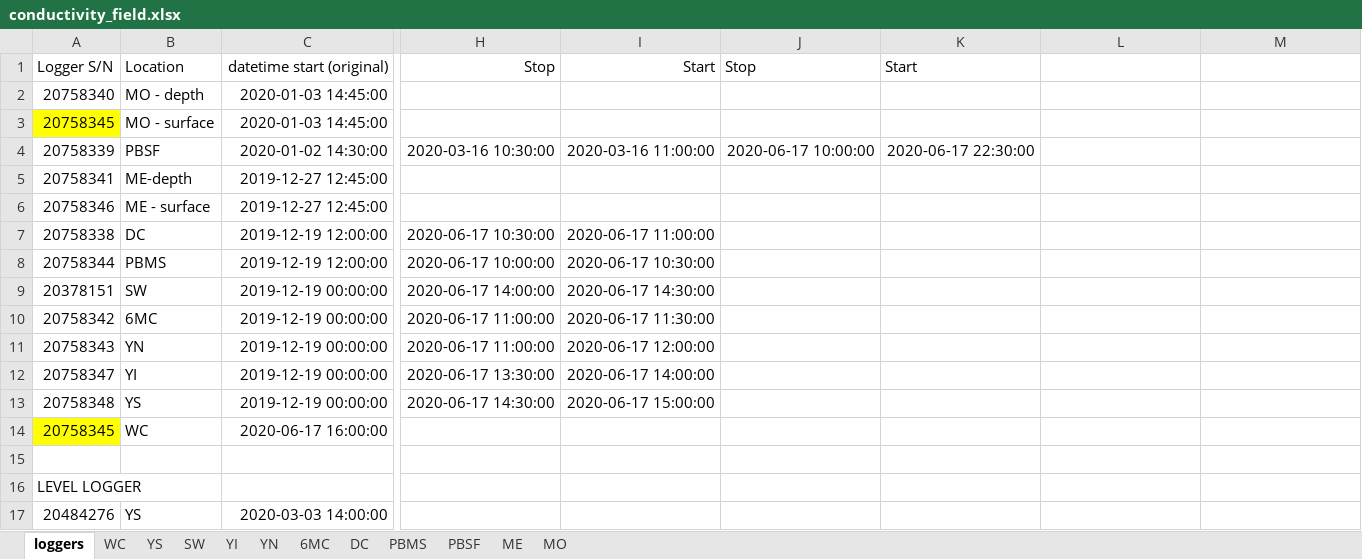
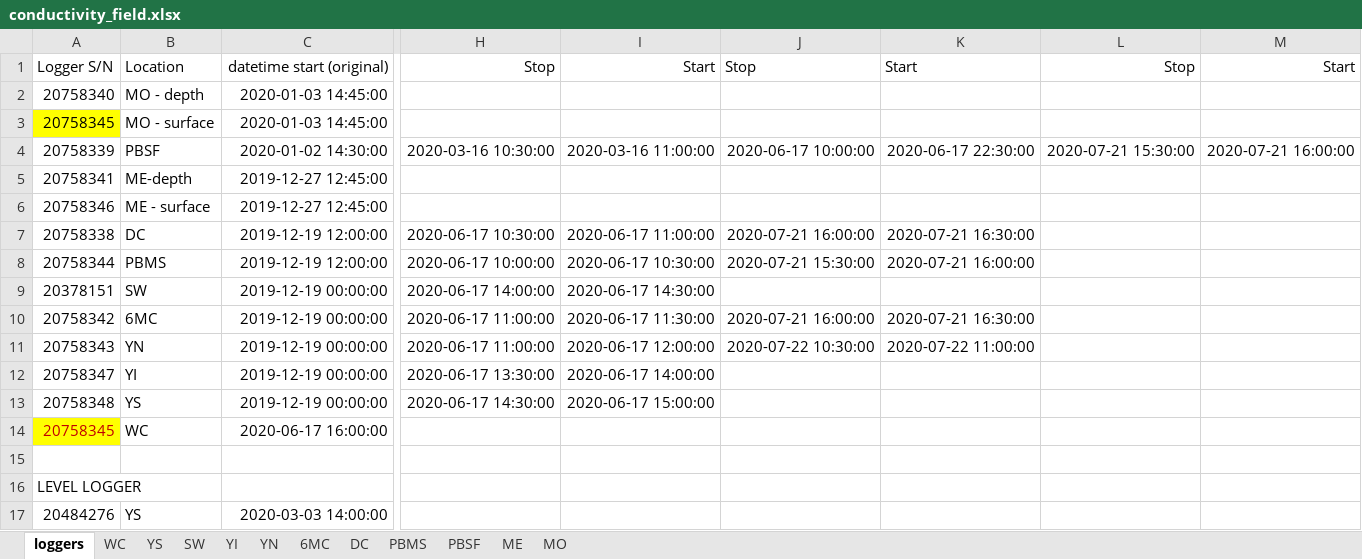
Before and after one commit to LinneaRock/CL_BUD, an Excel workbook: Data/conductivity_field.xlsx, sheet loggers, drawn as a sheet; only a part is shown, gaps mark what is left out; values as stored, in another font and other column widths than the file's, no borders; the diff names each change by its address in the sheet, - before the commit and + after, or states it on an @@ line.

```diff
--- a/Data/conductivity_field.xlsx (sheet loggers)
+++ b/Data/conductivity_field.xlsx (sheet loggers)
-L1: (empty)
+L1: Stop
-M1: (empty)
+M1: Start
-L4: (empty)
+L4: 2020-07-21 15:30:00
-M4: (empty)
+M4: 2020-07-21 16:00:00
-J7: (empty)
+J7: 2020-07-21 16:00:00
-K7: (empty)
+K7: 2020-07-21 16:30:00
-J8: (empty)
+J8: 2020-07-21 15:30:00
-K8: (empty)
+K8: 2020-07-21 16:00:00
-J10: (empty)
+J10: 2020-07-21 16:00:00
-K10: (empty)
+K10: 2020-07-21 16:30:00
-J11: (empty)
+J11: 2020-07-22 10:30:00
-K11: (empty)
+K11: 2020-07-22 11:00:00
-A14 text colour: black
+A14 text colour: #C00000
```
Also changed, not shown: sheet 6MC, sheet DC, sheet PBMS, sheet YS, sheet PBSF, sheet WC, 3 more sheets, Data/chloride_field.xlsx.
